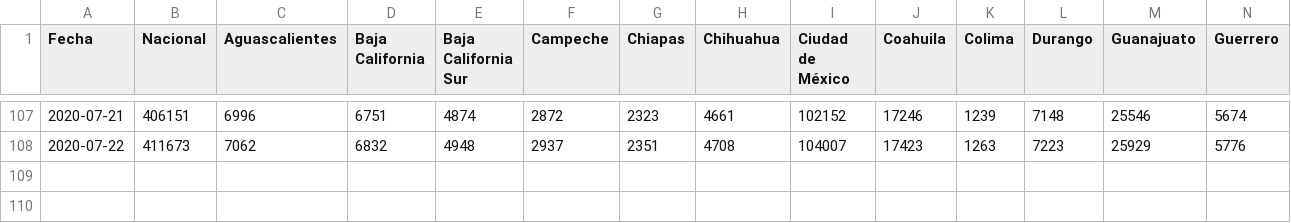
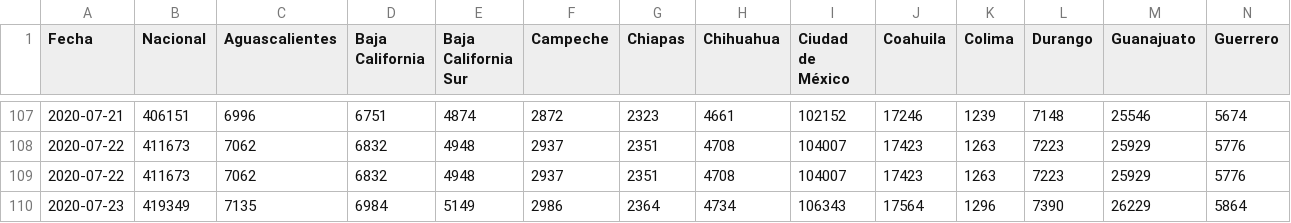
Before and after one commit to rodrigolece/Mexico-datos, a CSV file: datos/series_de_tiempo/covid19_mex_negativos.csv, drawn as a sheet; only a part is shown, gaps mark what is left out; rows hold the shown columns only; the diff names each change by its address in the sheet, - before the commit and + after, or states it on an @@ line.

```diff
--- a/datos/series_de_tiempo/covid19_mex_negativos.csv
+++ b/datos/series_de_tiempo/covid19_mex_negativos.csv
+row 109: 2020-07-22 | 411673 | 7062 | 6832 | 4948 | 2937 | 2351 | 4708 | 104007 | 17423 | 1263 | 7223 | 25929 | 5776
+row 110: 2020-07-23 | 419349 | 7135 | 6984 | 5149 | 2986 | 2364 | 4734 | 106343 | 17564 | 1296 | 7390 | 26229 | 5864
```
Also changed, not shown: datos/series_de_tiempo/covid19_mex_casos_totales.csv, datos/series_de_tiempo/covid19_mex_sospechosos.csv, 25 other files.
